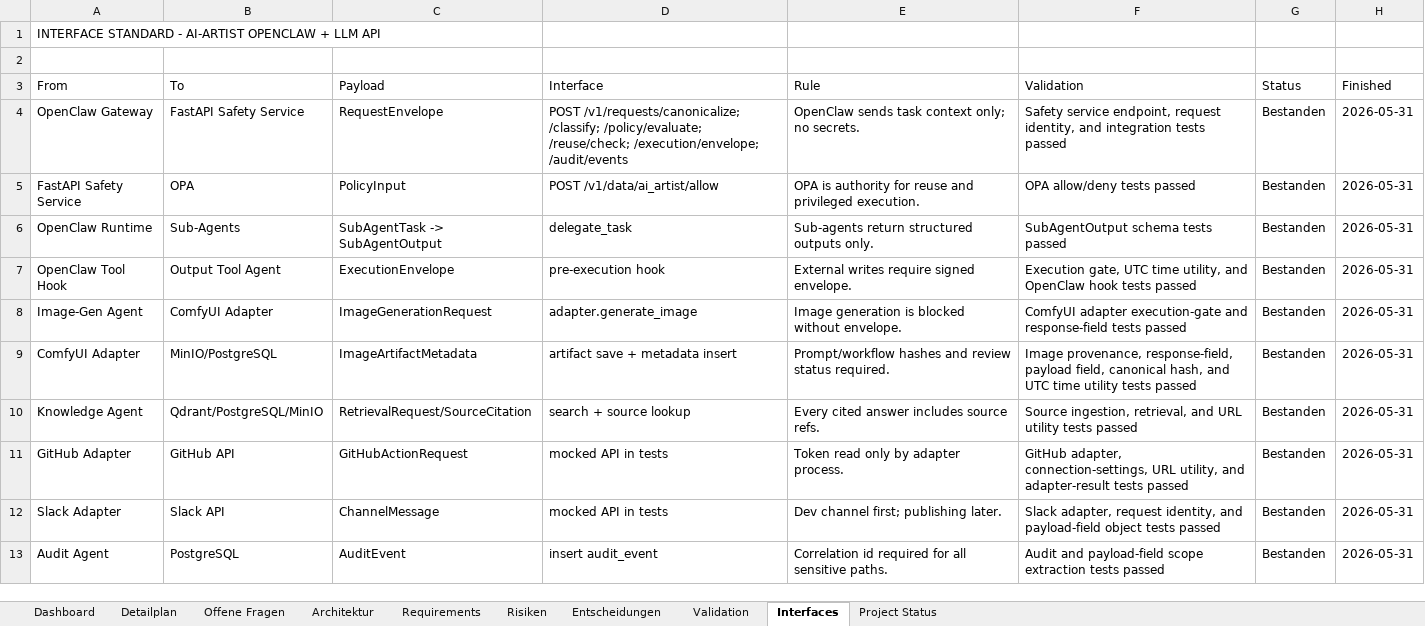
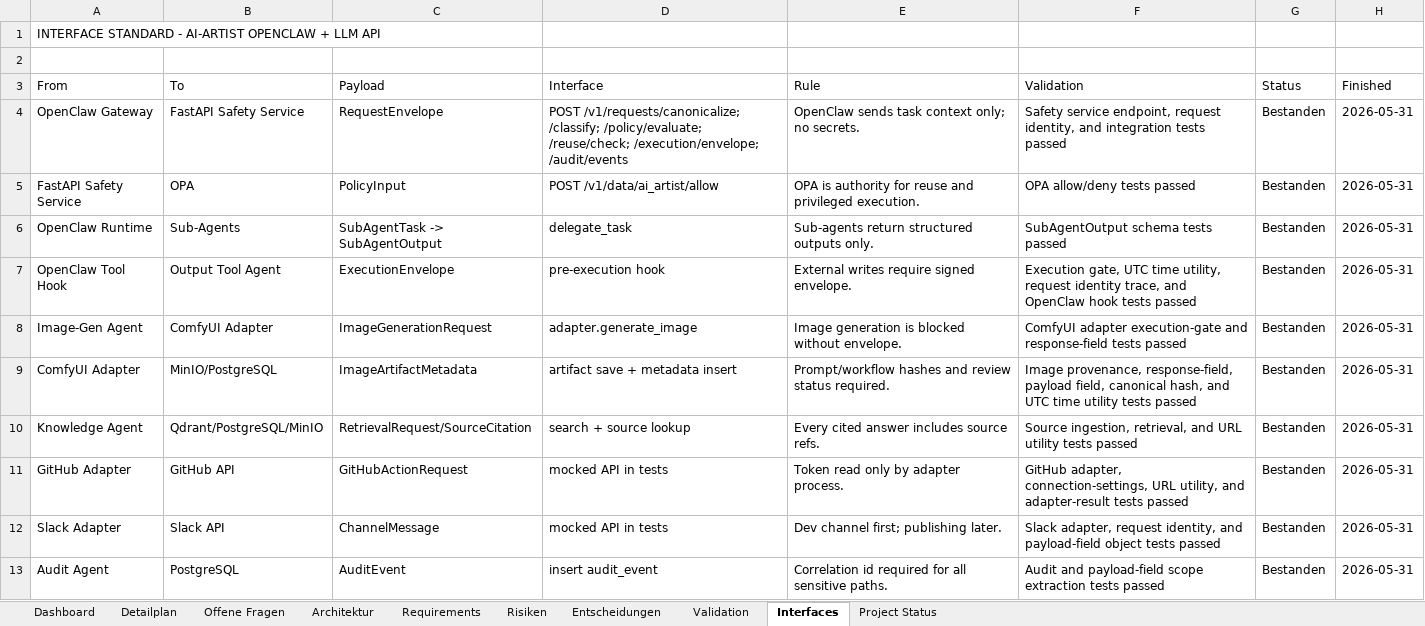
Before and after one commit to artprof964/AI-Artist, an Excel workbook: AI_Artist_Agent_Projekttracker.xlsx, sheet Interfaces, drawn as a sheet; values as stored, in another font and other column widths than the file's, no borders; the diff names each change by its address in the sheet, - before the commit and + after, or states it on an @@ line.

```diff
--- a/AI_Artist_Agent_Projekttracker.xlsx (sheet Interfaces)
+++ b/AI_Artist_Agent_Projekttracker.xlsx (sheet Interfaces)
-F7 (Validation): …time utility, and OpenClaw…
+F7 (Validation): …time utility, request identity trace, and OpenClaw…
```
Also changed, not shown: sheet Validation, sheet Project Status, 9 other files.
